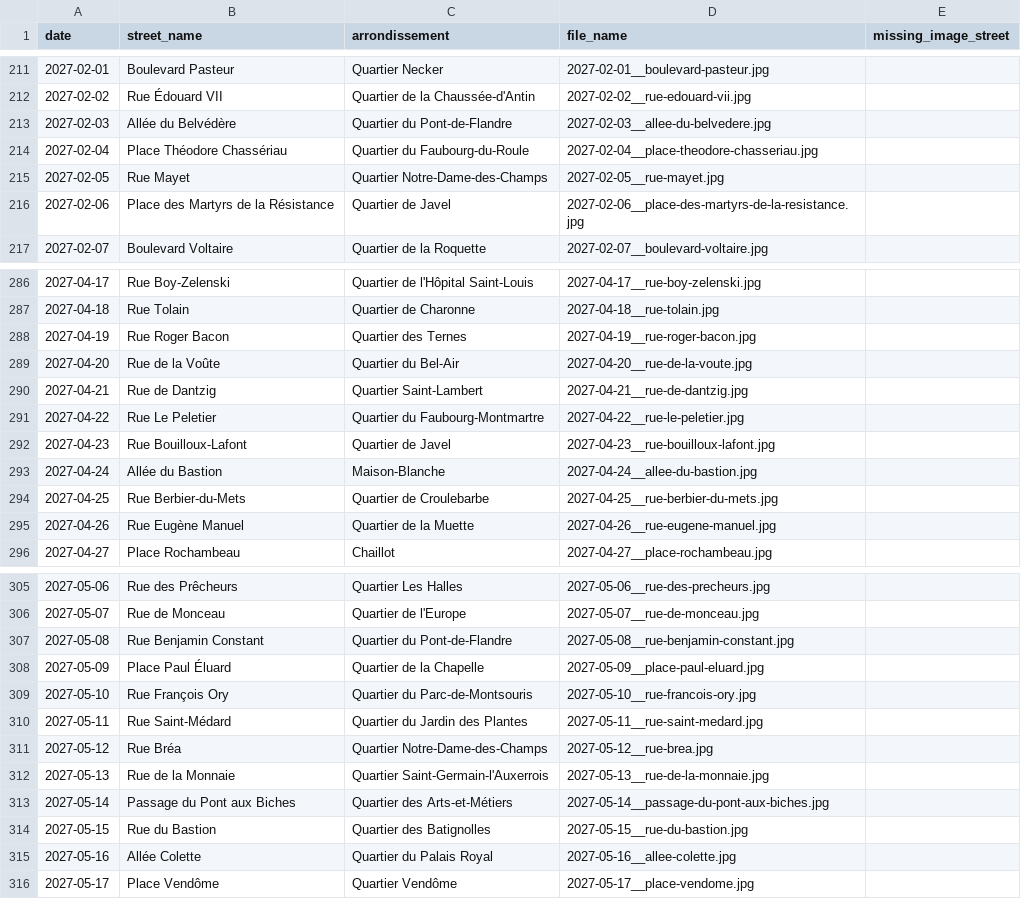
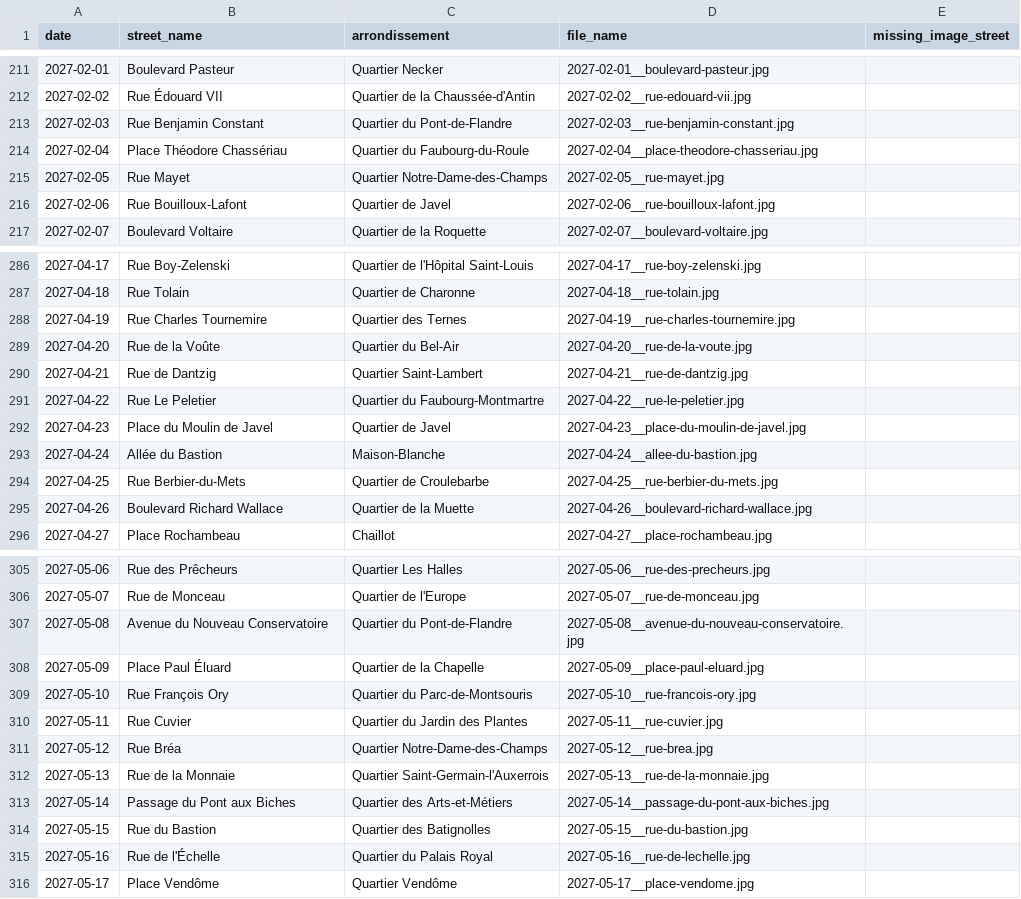
Before and after one commit to philippemaraval/parici, a CSV file: backend/data/daily_images/manifest_next_30.csv, drawn as a sheet; only a part is shown, gaps mark what is left out; the diff covers the shown part only.

Commit message:
Exclude Paris park streets from game data

```diff
--- a/backend/data/daily_images/manifest_next_30.csv
+++ b/backend/data/daily_images/manifest_next_30.csv
@@ -212,6 +212,6 @@ date,street_name,arrondissement,file_name,missing_image_street
 2027-02-02,Rue Édouard VII,Quartier de la Chaussée-d'Antin,2027-02-02__rue-edouard-vii.jpg,
-2027-02-03,Allée du Belvédère,Quartier du Pont-de-Flandre,2027-02-03__allee-du-belvedere.jpg,
+2027-02-03,Rue Benjamin Constant,Quartier du Pont-de-Flandre,2027-02-03__rue-benjamin-constant.jpg,
 2027-02-04,Place Théodore Chassériau,Quartier du Faubourg-du-Roule,2027-02-04__place-theodore-chasseriau.jpg,
 2027-02-05,Rue Mayet,Quartier Notre-Dame-des-Champs,2027-02-05__rue-mayet.jpg,
-2027-02-06,Place des Martyrs de la Résistance,Quartier de Javel,2027-02-06__place-des-martyrs-de-la-resistance.jpg,
+2027-02-06,Rue Bouilloux-Lafont,Quartier de Javel,2027-02-06__rue-bouilloux-lafont.jpg,
 2027-02-07,Boulevard Voltaire,Quartier de la Roquette,2027-02-07__boulevard-voltaire.jpg,
@@ -287,3 +287,3 @@ date,street_name,arrondissement,file_name,missing_image_street
 2027-04-18,Rue Tolain,Quartier de Charonne,2027-04-18__rue-tolain.jpg,
-2027-04-19,Rue Roger Bacon,Quartier des Ternes,2027-04-19__rue-roger-bacon.jpg,
+2027-04-19,Rue Charles Tournemire,Quartier des Ternes,2027-04-19__rue-charles-tournemire.jpg,
 2027-04-20,Rue de la Voûte,Quartier du Bel-Air,2027-04-20__rue-de-la-voute.jpg,
@@ -291,6 +291,6 @@ date,street_name,arrondissement,file_name,missing_image_street
 2027-04-22,Rue Le Peletier,Quartier du Faubourg-Montmartre,2027-04-22__rue-le-peletier.jpg,
-2027-04-23,Rue Bouilloux-Lafont,Quartier de Javel,2027-04-23__rue-bouilloux-lafont.jpg,
+2027-04-23,Place du Moulin de Javel,Quartier de Javel,2027-04-23__place-du-moulin-de-javel.jpg,
 2027-04-24,Allée du Bastion,Maison-Blanche,2027-04-24__allee-du-bastion.jpg,
 2027-04-25,Rue Berbier-du-Mets,Quartier de Croulebarbe,2027-04-25__rue-berbier-du-mets.jpg,
-2027-04-26,Rue Eugène Manuel,Quartier de la Muette,2027-04-26__rue-eugene-manuel.jpg,
+2027-04-26,Boulevard Richard Wallace,Quartier de la Muette,2027-04-26__boulevard-richard-wallace.jpg,
 2027-04-27,Place Rochambeau,Chaillot,2027-04-27__place-rochambeau.jpg,
@@ -306,6 +306,6 @@ date,street_name,arrondissement,file_name,missing_image_street
 2027-05-07,Rue de Monceau,Quartier de l'Europe,2027-05-07__rue-de-monceau.jpg,
-2027-05-08,Rue Benjamin Constant,Quartier du Pont-de-Flandre,2027-05-08__rue-benjamin-constant.jpg,
+2027-05-08,Avenue du Nouveau Conservatoire,Quartier du Pont-de-Flandre,2027-05-08__avenue-du-nouveau-conservatoire.jpg,
 2027-05-09,Place Paul Éluard,Quartier de la Chapelle,2027-05-09__place-paul-eluard.jpg,
 2027-05-10,Rue François Ory,Quartier du Parc-de-Montsouris,2027-05-10__rue-francois-ory.jpg,
-2027-05-11,Rue Saint-Médard,Quartier du Jardin des Plantes,2027-05-11__rue-saint-medard.jpg,
+2027-05-11,Rue Cuvier,Quartier du Jardin des Plantes,2027-05-11__rue-cuvier.jpg,
 2027-05-12,Rue Bréa,Quartier Notre-Dame-des-Champs,2027-05-12__rue-brea.jpg,
@@ -314,3 +314,3 @@ date,street_name,arrondissement,file_name,missing_image_street
 2027-05-15,Rue du Bastion,Quartier des Batignolles,2027-05-15__rue-du-bastion.jpg,
-2027-05-16,Allée Colette,Quartier du Palais Royal,2027-05-16__allee-colette.jpg,
+2027-05-16,Rue de l'Échelle,Quartier du Palais Royal,2027-05-16__rue-de-lechelle.jpg,
 2027-05-17,Place Vendôme,Quartier Vendôme,2027-05-17__place-vendome.jpg,
```
Also changed, not shown: 44 edited cells elsewhere in this file, data/daily_images/manifest_next_30.csv, 7 other files.
